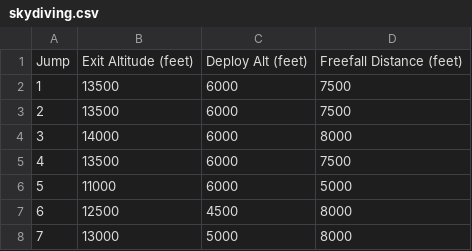
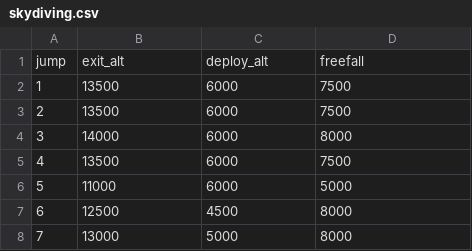
Before and after one commit to maxhumber/FSVA, a CSV file: data/skydiving.csv, drawn as a sheet; only a part is shown; removed rows and columns are numbered as before the commit, all else as after; the diff names each change by its address in the sheet, - before the commit and + after, or states it on an @@ line.

```diff
--- a/data/skydiving.csv
+++ b/data/skydiving.csv
-row 1: Jump | Exit Altitude (feet) | Deploy Alt (feet) | Freefall Distance (feet)
+row 1: jump | exit_alt | deploy_alt | freefall
```
Also changed, not shown: 2 other files.
